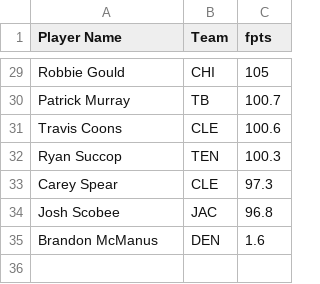
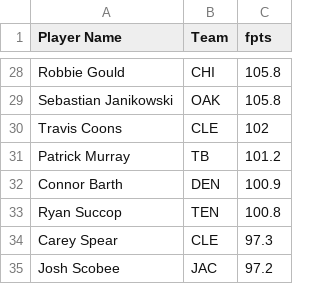
Before and after one commit to Joe631/fantasy-fb, a CSV file: data/fp_kr.csv, drawn as a sheet; only a part is shown, gaps mark what is left out; removed rows and columns are numbered as before the commit, all else as after; the diff covers the shown part only; the diff names each change by its address in the sheet, - before the commit and + after, or states it on an @@ line.

```diff
--- a/data/fp_kr.csv
+++ b/data/fp_kr.csv
-C28 (fpts): 105
+C28 (fpts): 105.8
-row 30: Patrick Murray | TB | 100.7
+row 29: Sebastian Janikowski | OAK | 105.8
-C30 (fpts): 100.6
+C30 (fpts): 102
+row 31: Patrick Murray | TB | 101.2
+row 32: Connor Barth | DEN | 100.9
-C33 (fpts): 100.3
+C33 (fpts): 100.8
-C35 (fpts): 96.8
+C35 (fpts): 97.2
-row 35: Brandon McManus | DEN | 1.6
```
Also changed, not shown: 4 added rows, 5 removed rows and 22 edited cells elsewhere in this file, data/fp_qb.csv, data/fp_rb.csv, 4 other files.
